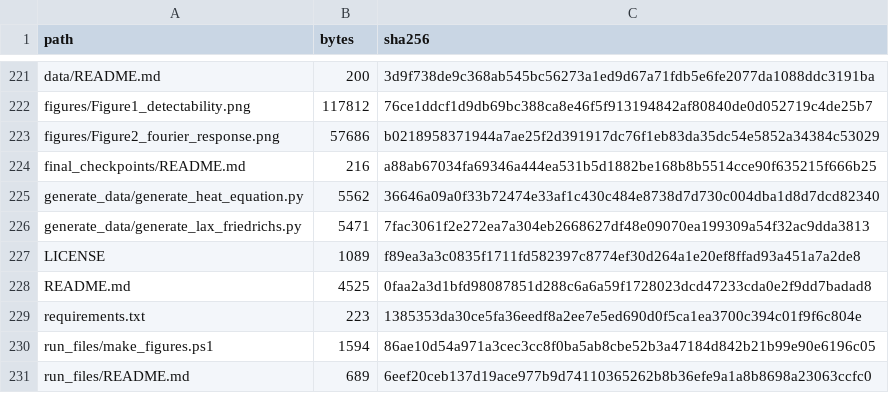
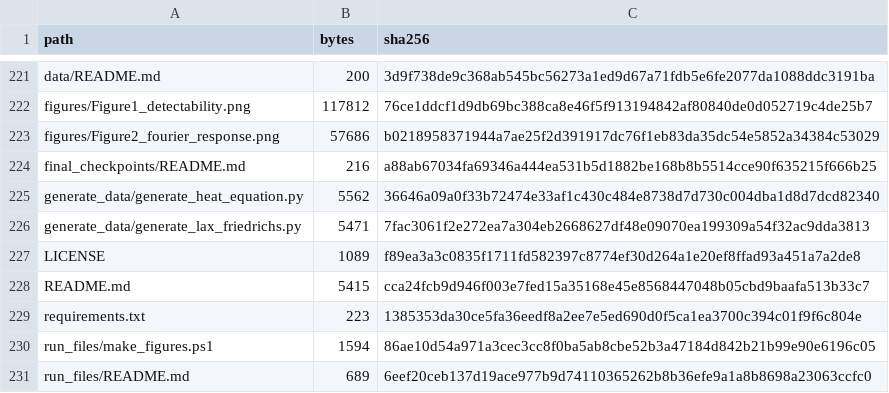
Before and after one commit to neurips-2026-stencil-code-acct/stencil-transformers, a CSV file: SNAPSHOT_MANIFEST.csv, drawn as a sheet; only a part is shown, gaps mark what is left out.

```diff
--- a/SNAPSHOT_MANIFEST.csv
+++ b/SNAPSHOT_MANIFEST.csv
@@ -227,3 +227,3 @@ generate_data/generate_lax_friedrichs.py,5471,7fac3061f2e272ea7a304eb2668627df48
 LICENSE,1089,f89ea3a3c0835f1711fd582397c8774ef30d264a1e20ef8ffad93a451a7a2de8
-README.md,4525,0faa2a3d1bfd98087851d288c6a6a59f1728023dcd47233cda0e2f9dd7badad8
+README.md,5415,cca24fcb9d946f003e7fed15a35168e45e8568447048b05cbd9baafa513b33c7
 requirements.txt,223,1385353da30ce5fa36eedf8a2ee7e5ed690d0f5ca1ea3700c394c01f9f6c804e
```
Also changed, not shown: 1 other file.
